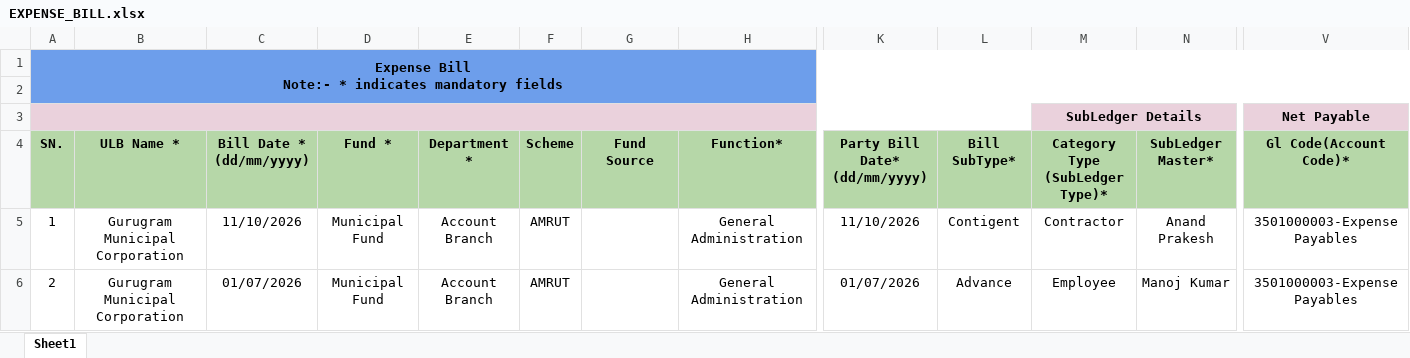
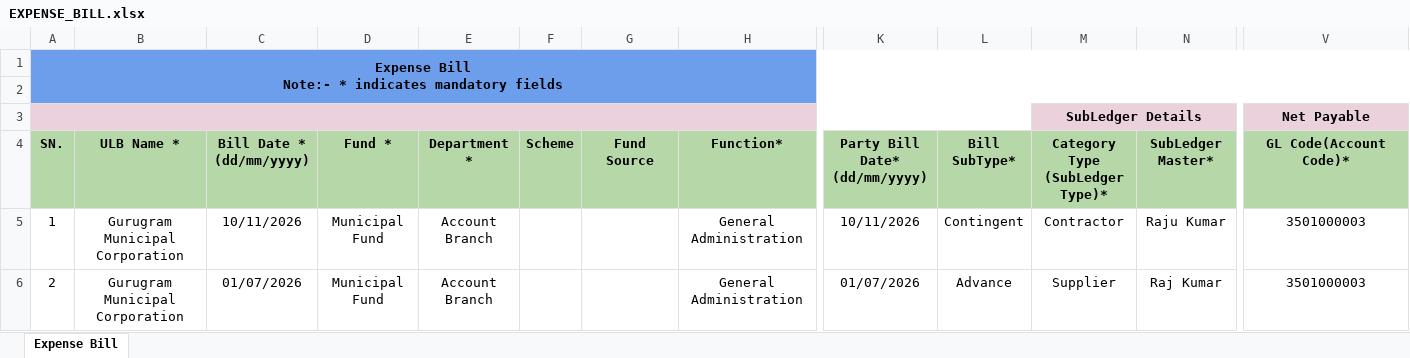
Before and after one commit to HeeralalGupta/UYPYOG-Migration-Frameworks, an Excel workbook: FinanceDataMigration/src/main/resources/migration-templates/EXPENSE_BILL.xlsx, sheet Expense Bill, drawn as a sheet; only a part is shown, gaps mark what is left out; values as stored, in another font and other column widths than the file's, no borders; the diff covers the shown part only; the diff names each change by its address in the sheet, - before the commit and + after, or states it on an @@ line.

Commit message:
corrected spelling error in excel sheet column of netpayble glcode

```diff
--- a/FinanceDataMigration/src/main/resources/migration-templates/EXPENSE_BILL.xlsx (sheet Expense Bill)
+++ b/FinanceDataMigration/src/main/resources/migration-templates/EXPENSE_BILL.xlsx (sheet Expense Bill)
-sheet tab: Sheet1
+sheet tab: Expense Bill
-A2:V2 fill: none
+A2:V2 fill: #6D9EEB
-V4: Gl Code(Account Code)*
+V4: GL Code(Account Code)*
-C5 (Bill Date * (dd/mm/yyyy)): 11/10/2026
+C5 (Bill Date * (dd/mm/yyyy)): 10/11/2026
-F5:F6 (Scheme): AMRUT
+F5:F6 (Scheme): (empty)
-K5 (Party Bill Date* (dd/mm/yyyy)): 11/10/2026
+K5 (Party Bill Date* (dd/mm/yyyy)): 10/11/2026
-L5 (Bill SubType*): Contigent
+L5 (Bill SubType*): Contingent
-N5 (SubLedger Master*): Anand Prakesh
+N5 (SubLedger Master*): Raju Kumar
-V5:V6 (GL Code(Account Code)*): 3501000003-Expense Payables
+V5:V6 (GL Code(Account Code)*): 3501000003
-M6 (Category Type (SubLedger Type)*): Employee
+M6 (Category Type (SubLedger Type)*): Supplier
-N6 (SubLedger Master*): Manoj Kumar
+N6 (SubLedger Master*): Raj Kumar
```
Also changed, not shown: cell formats elsewhere in this sheet, FinanceDataMigration/src/main/resources/migration-templates/Data_Migration.xlsx, 1 other file.
